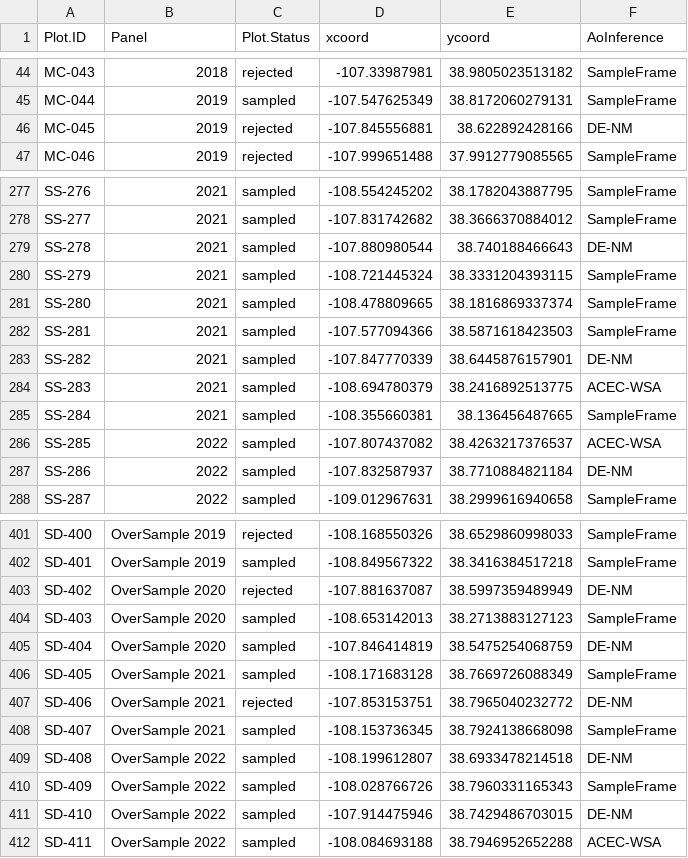
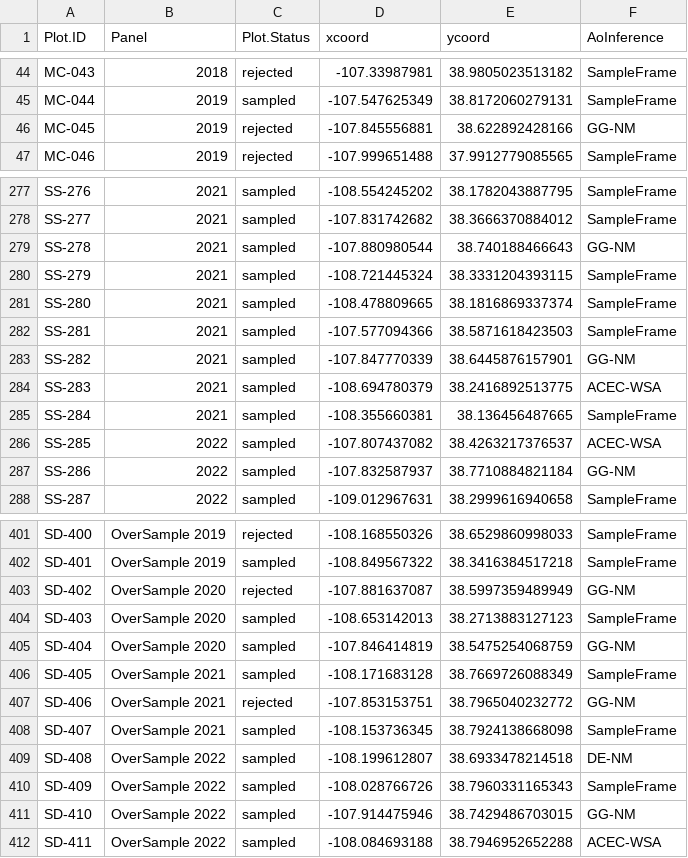
Before and after one commit to sagesteppe/UFO_weighted_analysis_Strat, a CSV file: data/processed/PointsAreaOfInterence.csv, drawn as a sheet; only a part is shown, gaps mark what is left out; the diff covers the shown part only.

```diff
--- a/data/processed/PointsAreaOfInterence.csv
+++ b/data/processed/PointsAreaOfInterence.csv
@@ -45,3 +45,3 @@
 "MC-044","2019","sampled",-107.547625349,38.8172060279131,"SampleFrame"
-"MC-045","2019","rejected",-107.845556881,38.622892428166,"DE-NM"
+"MC-045","2019","rejected",-107.845556881,38.622892428166,"GG-NM"
 "MC-046","2019","rejected",-107.999651488,37.9912779085565,"SampleFrame"
@@ -278,3 +278,3 @@
 "SS-277","2021","sampled",-107.831742682,38.3666370884012,"SampleFrame"
-"SS-278","2021","sampled",-107.880980544,38.740188466643,"DE-NM"
+"SS-278","2021","sampled",-107.880980544,38.740188466643,"GG-NM"
 "SS-279","2021","sampled",-108.721445324,38.3331204393115,"SampleFrame"
@@ -282,3 +282,3 @@
 "SS-281","2021","sampled",-107.577094366,38.5871618423503,"SampleFrame"
-"SS-282","2021","sampled",-107.847770339,38.6445876157901,"DE-NM"
+"SS-282","2021","sampled",-107.847770339,38.6445876157901,"GG-NM"
 "SS-283","2021","sampled",-108.694780379,38.2416892513775,"ACEC-WSA"
@@ -286,3 +286,3 @@
 "SS-285","2022","sampled",-107.807437082,38.4263217376537,"ACEC-WSA"
-"SS-286","2022","sampled",-107.832587937,38.7710884821184,"DE-NM"
+"SS-286","2022","sampled",-107.832587937,38.7710884821184,"GG-NM"
 "SS-287","2022","sampled",-109.012967631,38.2999616940658,"SampleFrame"
@@ -402,7 +402,7 @@
 "SD-401","OverSample 2019","sampled",-108.849567322,38.3416384517218,"SampleFrame"
-"SD-402","OverSample 2020","rejected",-107.881637087,38.5997359489949,"DE-NM"
+"SD-402","OverSample 2020","rejected",-107.881637087,38.5997359489949,"GG-NM"
 "SD-403","OverSample 2020","sampled",-108.653142013,38.2713883127123,"SampleFrame"
-"SD-404","OverSample 2020","sampled",-107.846414819,38.5475254068759,"DE-NM"
+"SD-404","OverSample 2020","sampled",-107.846414819,38.5475254068759,"GG-NM"
 "SD-405","OverSample 2021","sampled",-108.171683128,38.7669726088349,"SampleFrame"
-"SD-406","OverSample 2021","rejected",-107.853153751,38.7965040232772,"DE-NM"
+"SD-406","OverSample 2021","rejected",-107.853153751,38.7965040232772,"GG-NM"
 "SD-407","OverSample 2021","sampled",-108.153736345,38.7924138668098,"SampleFrame"
@@ -410,3 +410,3 @@
 "SD-409","OverSample 2022","sampled",-108.028766726,38.7960331165343,"SampleFrame"
-"SD-410","OverSample 2022","sampled",-107.914475946,38.7429486703015,"DE-NM"
+"SD-410","OverSample 2022","sampled",-107.914475946,38.7429486703015,"GG-NM"
 "SD-411","OverSample 2022","sampled",-108.084693188,38.7946952652288,"ACEC-WSA"
```
Also changed, not shown: 19 edited cells elsewhere in this file, data/processed/FinalSampleDesignWeights.csv, 1 other file.
